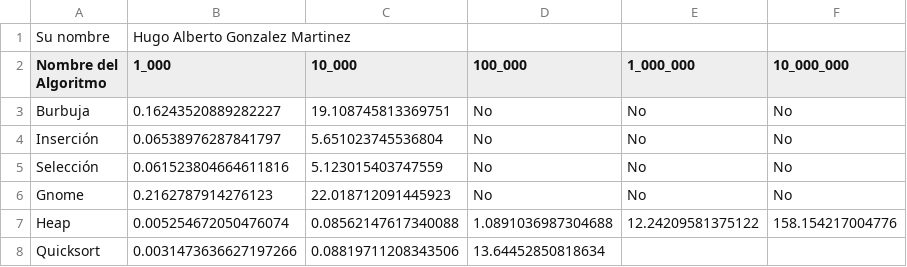
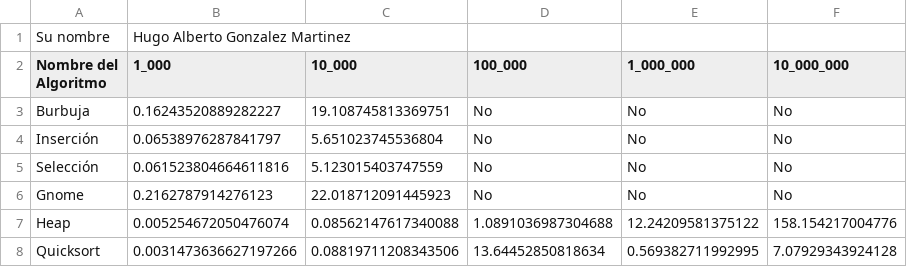
Before and after one commit to za240113435/ayda24, a CSV file: 241116/HAGM.csv, drawn as a sheet.

```diff
--- a/241116/HAGM.csv
+++ b/241116/HAGM.csv
@@ -7,2 +7,2 @@ Gnome,0.2162787914276123,22.018712091445923,No,No,No
 Heap,0.005254672050476074,0.08562147617340088,1.0891036987304688,12.24209581375122,158.154217004776
-Quicksort,0.0031473636627197266,0.08819711208343506,13.64452850818634,,
+Quicksort,0.0031473636627197266,0.08819711208343506,13.64452850818634,0.569382711992995,7.07929343924128
```
